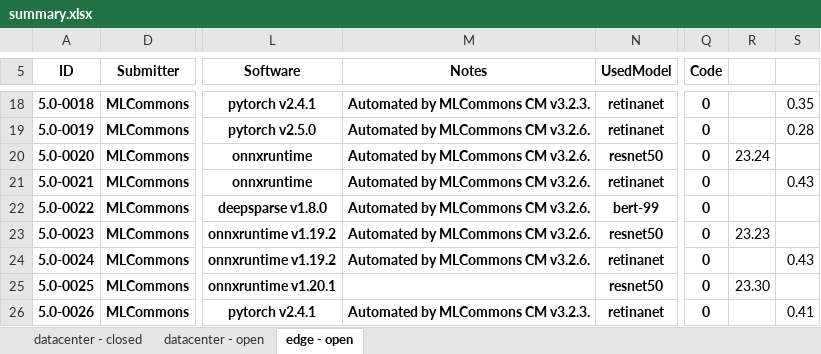
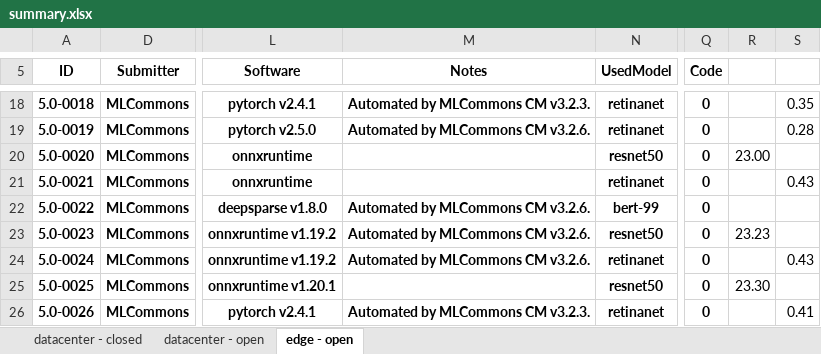
Before and after one commit to GATEOverflow/mlperf_inference_test_submissions_v5.0, an Excel workbook: summary.xlsx, sheet edge - open, drawn as a sheet; only a part is shown, gaps mark what is left out; values as stored, in another font and other column widths than the file's, no borders; conditional formats not drawn; the diff names each change by its address in the sheet, - before the commit and + after, or states it on an @@ line.

```diff
--- a/summary.xlsx (sheet edge - open)
+++ b/summary.xlsx (sheet edge - open)
-M20:M21 (Notes): Automated by MLCommons CM v3.2.6.
+M20:M21 (Notes): (empty)
-R20: 23.24
+R20: 23.00
```
Also changed, not shown: 5 other files.
